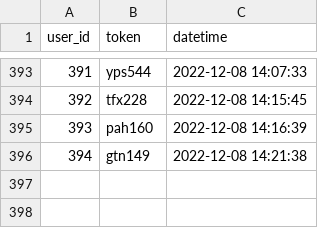
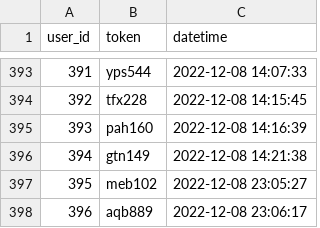
Before and after one commit to PasinduBandaraa/E-Learning, a CSV file: tmp/users.csv, drawn as a sheet; only a part is shown, gaps mark what is left out; the diff names each change by its address in the sheet, - before the commit and + after, or states it on an @@ line.

```diff
--- a/tmp/users.csv
+++ b/tmp/users.csv
+row 397: 395 | meb102 | 2022-12-08 23:05:27
+row 398: 396 | aqb889 | 2022-12-08 23:06:17
```
Also changed, not shown: 15 other files.
